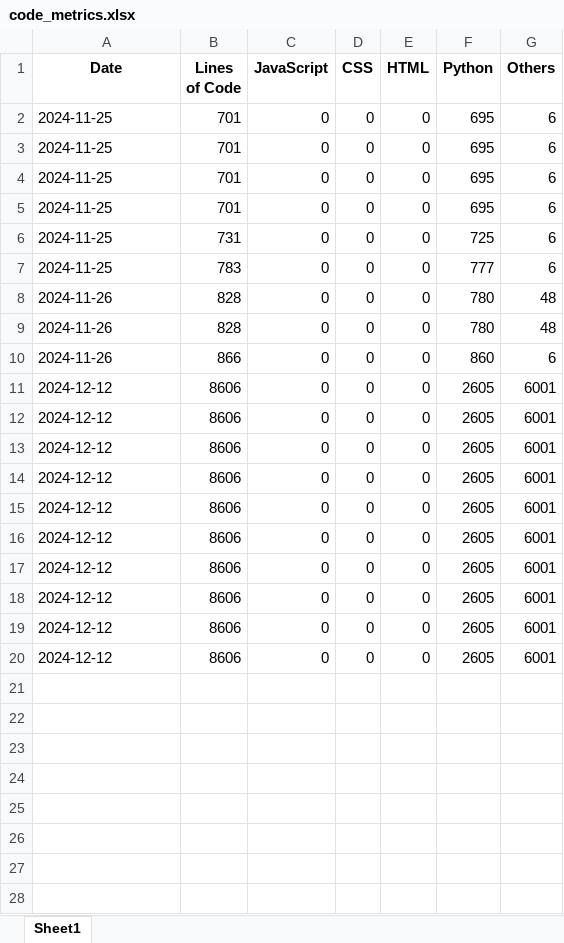
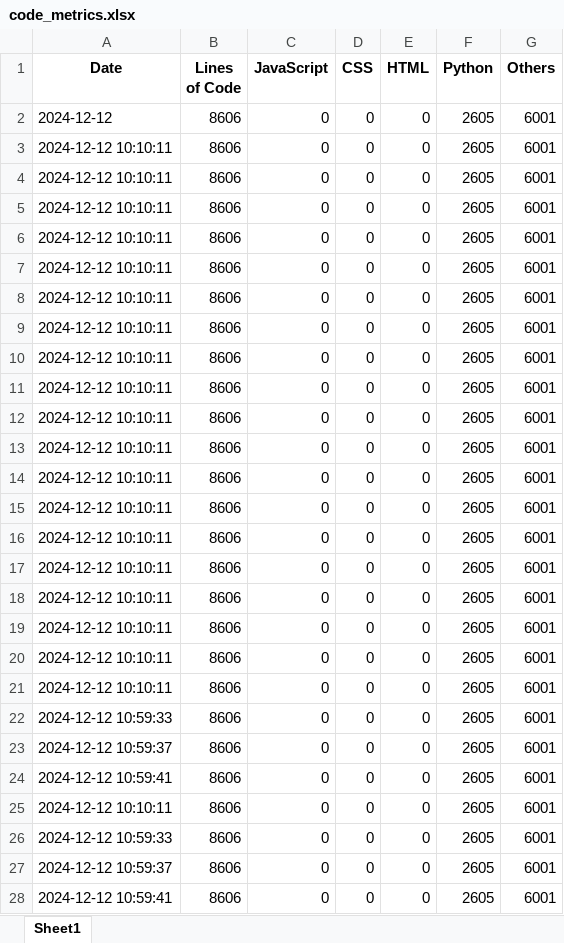
Before and after one commit to greg1d/PFAS-IMplementor-for-Mass-Spectrometry--PIMMS-, an Excel workbook: LOC tracking outputs/code_metrics.xlsx, sheet Sheet1, drawn as a sheet; only a part is shown; values as stored, in another font and other column widths than the file's, no borders; removed rows and columns are numbered as before the commit, all else as after; the diff covers the shown part only; the diff names each change by its address in the sheet, - before the commit and + after, or states it on an @@ line.

```diff
--- a/LOC tracking outputs/code_metrics.xlsx (sheet Sheet1)
+++ b/LOC tracking outputs/code_metrics.xlsx (sheet Sheet1)
-row 2: 2024-11-25 | 701 | 0 | 0 | 0 | 695 | 6
-row 3: 2024-11-25 | 701 | 0 | 0 | 0 | 695 | 6
-row 4: 2024-11-25 | 701 | 0 | 0 | 0 | 695 | 6
-row 5: 2024-11-25 | 701 | 0 | 0 | 0 | 695 | 6
-row 6: 2024-11-25 | 731 | 0 | 0 | 0 | 725 | 6
-row 7: 2024-11-25 | 783 | 0 | 0 | 0 | 777 | 6
-row 8: 2024-11-26 | 828 | 0 | 0 | 0 | 780 | 48
-row 9: 2024-11-26 | 828 | 0 | 0 | 0 | 780 | 48
-row 10: 2024-11-26 | 866 | 0 | 0 | 0 | 860 | 6
-A3:A11 (Date): 2024-12-12
+A3:A11 (Date): 2024-12-12 10:10:11
+row 12: 2024-12-12 10:10:11 | 8606 | 0 | 0 | 0 | 2605 | 6001
+row 13: 2024-12-12 10:10:11 | 8606 | 0 | 0 | 0 | 2605 | 6001
+row 14: 2024-12-12 10:10:11 | 8606 | 0 | 0 | 0 | 2605 | 6001
+row 15: 2024-12-12 10:10:11 | 8606 | 0 | 0 | 0 | 2605 | 6001
+row 16: 2024-12-12 10:10:11 | 8606 | 0 | 0 | 0 | 2605 | 6001
+row 17: 2024-12-12 10:10:11 | 8606 | 0 | 0 | 0 | 2605 | 6001
+row 18: 2024-12-12 10:10:11 | 8606 | 0 | 0 | 0 | 2605 | 6001
+row 19: 2024-12-12 10:10:11 | 8606 | 0 | 0 | 0 | 2605 | 6001
+row 20: 2024-12-12 10:10:11 | 8606 | 0 | 0 | 0 | 2605 | 6001
+row 21: 2024-12-12 10:10:11 | 8606 | 0 | 0 | 0 | 2605 | 6001
+row 22: 2024-12-12 10:59:33 | 8606 | 0 | 0 | 0 | 2605 | 6001
+row 23: 2024-12-12 10:59:37 | 8606 | 0 | 0 | 0 | 2605 | 6001
+row 24: 2024-12-12 10:59:41 | 8606 | 0 | 0 | 0 | 2605 | 6001
+row 25: 2024-12-12 10:10:11 | 8606 | 0 | 0 | 0 | 2605 | 6001
+row 26: 2024-12-12 10:59:33 | 8606 | 0 | 0 | 0 | 2605 | 6001
+row 27: 2024-12-12 10:59:37 | 8606 | 0 | 0 | 0 | 2605 | 6001
+row 28: 2024-12-12 10:59:41 | 8606 | 0 | 0 | 0 | 2605 | 6001
```
Also changed, not shown: 20 added rows elsewhere in this sheet, 3 other files.
